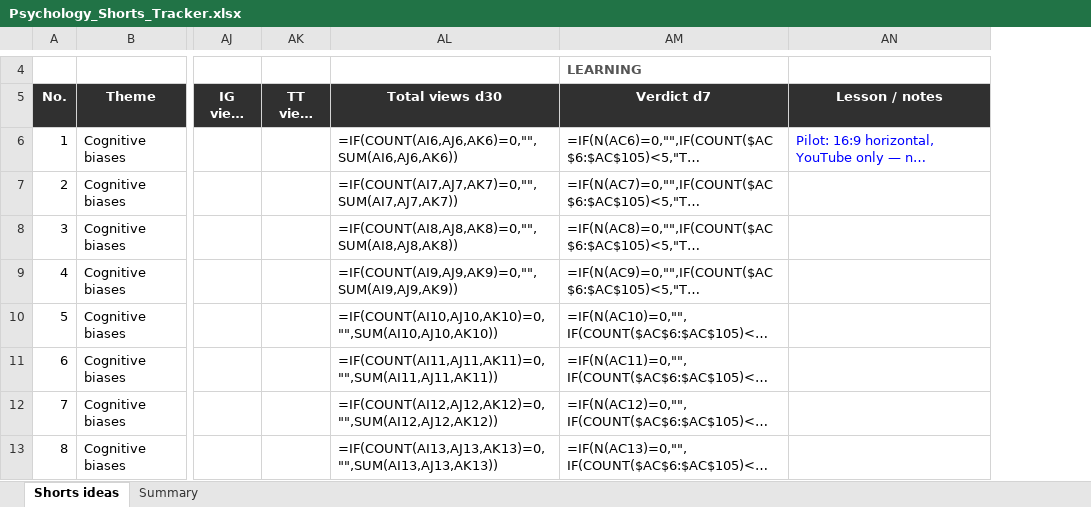
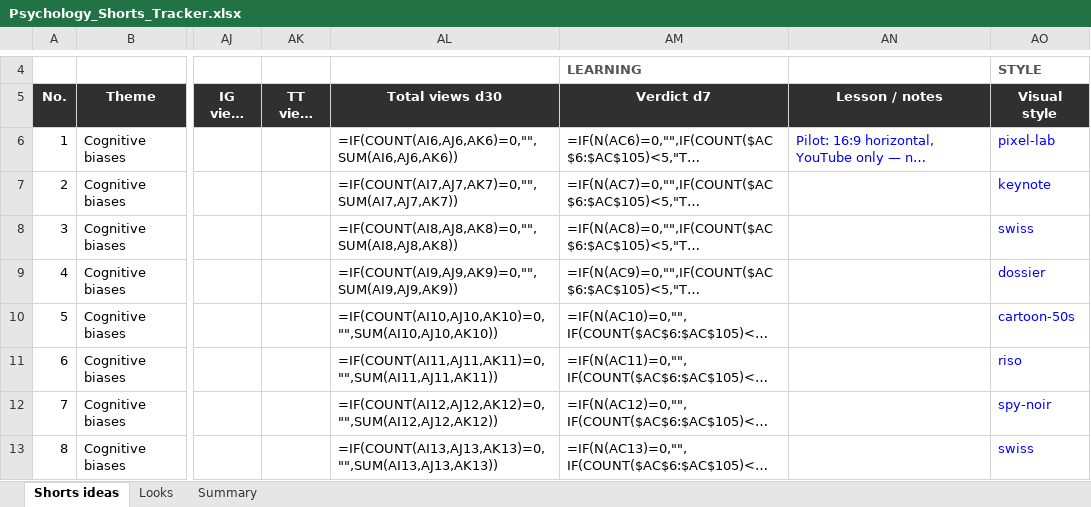
Before and after one commit to SamShark777/motion-as-code, an Excel workbook: shorts/Psychology_Shorts_Tracker.xlsx, sheet Shorts ideas, drawn as a sheet; only a part is shown, gaps mark what is left out; long unchanged cells end in …; values as stored, in another font and other column widths than the file's, no borders; formulas without a stored value are shown as written; conditional formats and table styles not drawn; the diff names each change by its address in the sheet, - before the commit and + after, or states it on an @@ line.

```diff
--- a/shorts/Psychology_Shorts_Tracker.xlsx (sheet Shorts ideas)
+++ b/shorts/Psychology_Shorts_Tracker.xlsx (sheet Shorts ideas)
+sheet tab: Looks
+column AO (Visual style), row 4: STYLE; rows 6-13: pixel-lab | keynote | swiss | dossier | cartoon-50s | riso | spy-noir | swiss
```
Also changed, not shown: sheet Summary, 36 other files.
